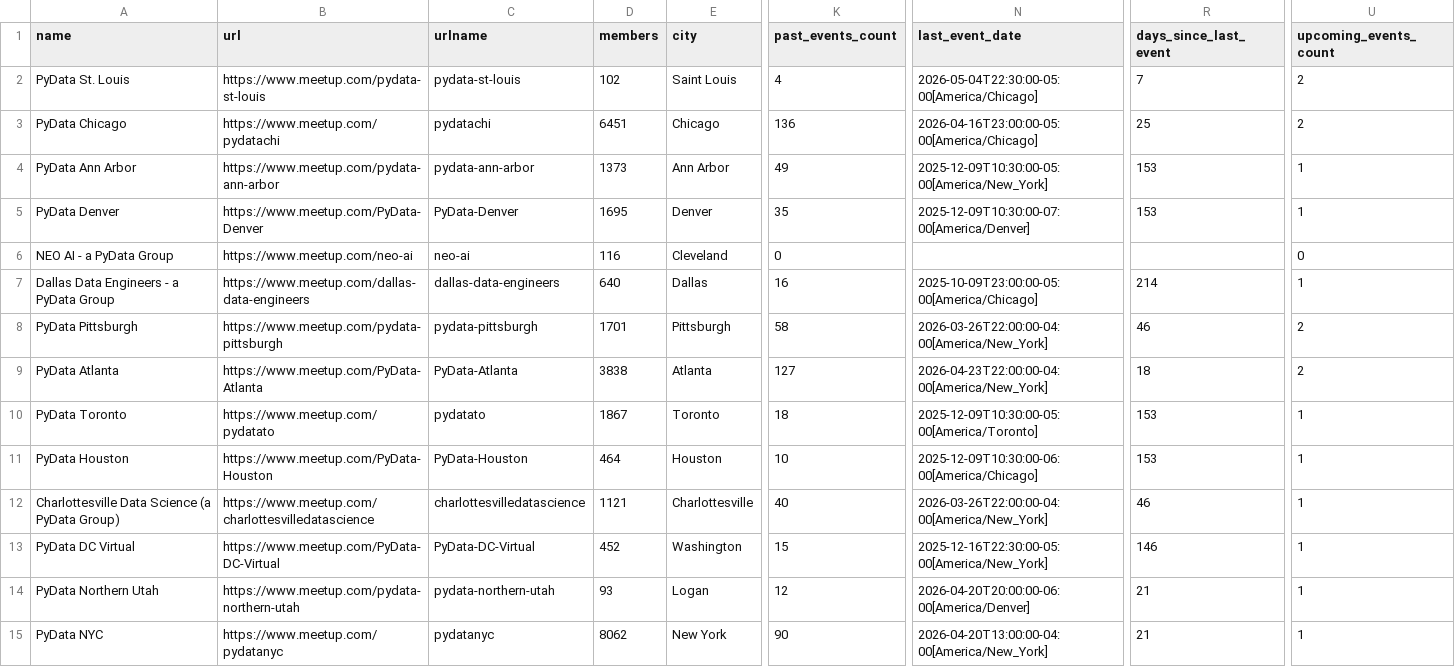
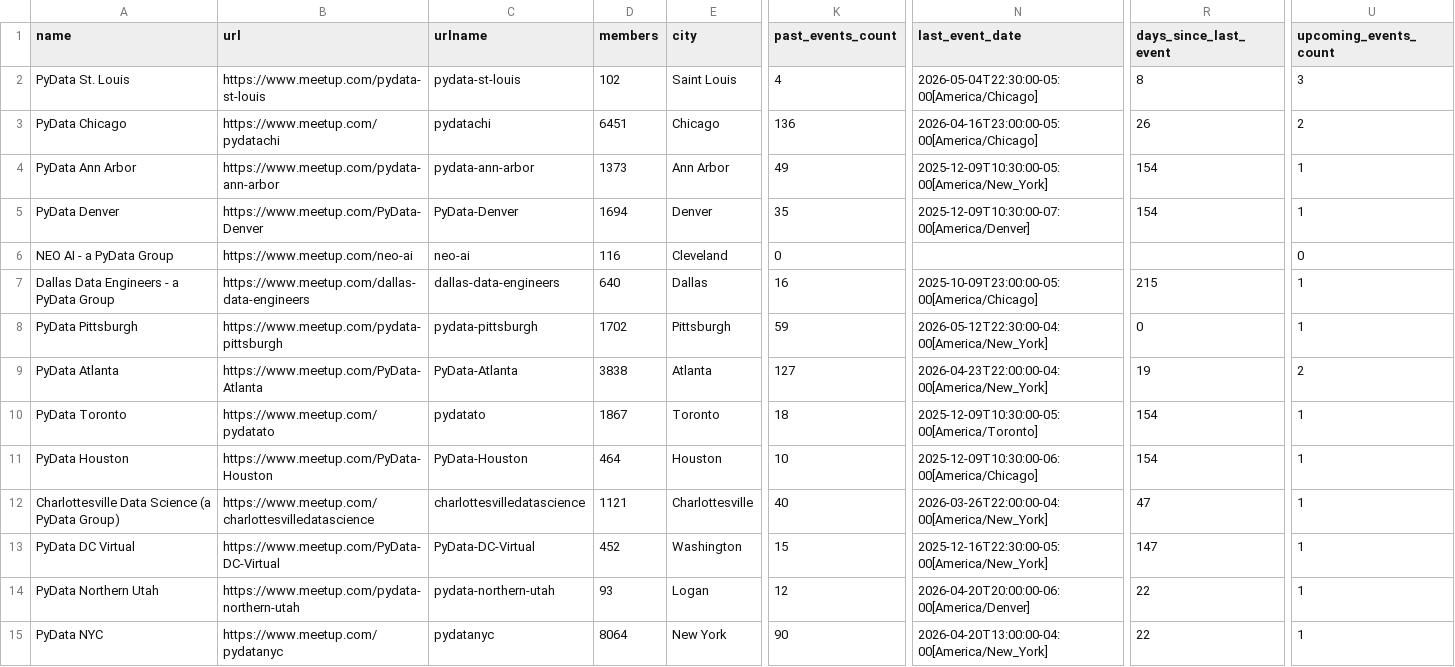
Before and after one commit to hevansDev/mapping-pydata, a CSV file: pydata_groups.csv, drawn as a sheet; only a part is shown, gaps mark what is left out; the diff covers the shown part only; the diff names each change by its address in the sheet, - before the commit and + after, or states it on an @@ line.

```diff
--- a/pydata_groups.csv
+++ b/pydata_groups.csv
-R2 (days_since_last_event): 7
+R2 (days_since_last_event): 8
-U2 (upcoming_events_count): 2
+U2 (upcoming_events_count): 3
-R3 (days_since_last_event): 25
+R3 (days_since_last_event): 26
-R4:R5 (days_since_last_event): 153
+R4:R5 (days_since_last_event): 154
-D5 (members): 1695
+D5 (members): 1694
-R7 (days_since_last_event): 214
+R7 (days_since_last_event): 215
-D8 (members): 1701
+D8 (members): 1702
-K8 (past_events_count): 58
+K8 (past_events_count): 59
-N8 (last_event_date): 2026-03-26T22:00:00-04:00[America/New_York]
+N8 (last_event_date): 2026-05-12T22:30:00-04:00[America/New_York]
-R8 (days_since_last_event): 46
+R8 (days_since_last_event): 0
-U8 (upcoming_events_count): 2
+U8 (upcoming_events_count): 1
-R9 (days_since_last_event): 18
+R9 (days_since_last_event): 19
-R10:R11 (days_since_last_event): 153
+R10:R11 (days_since_last_event): 154
-R12 (days_since_last_event): 46
+R12 (days_since_last_event): 47
-R13 (days_since_last_event): 146
+R13 (days_since_last_event): 147
-R14:R15 (days_since_last_event): 21
+R14:R15 (days_since_last_event): 22
-D15 (members): 8062
+D15 (members): 8064
```
Also changed, not shown: 170 edited cells elsewhere in this file, 5 other files.
